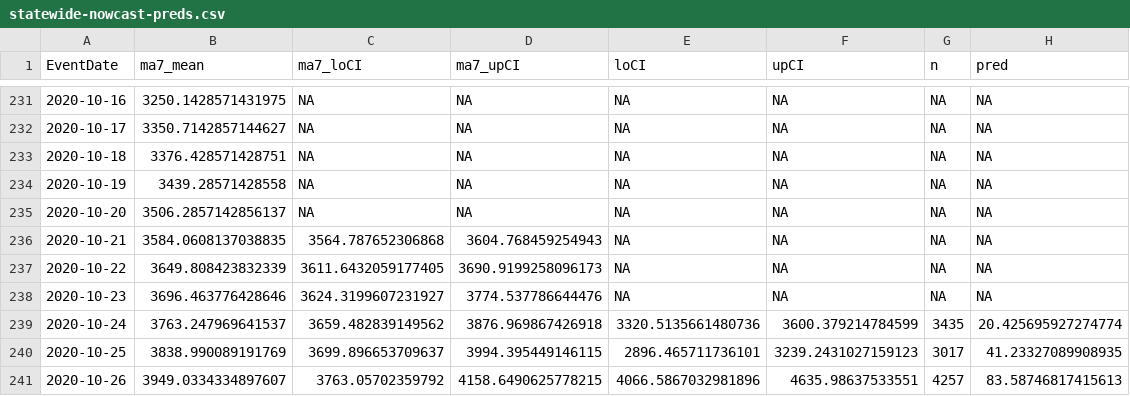
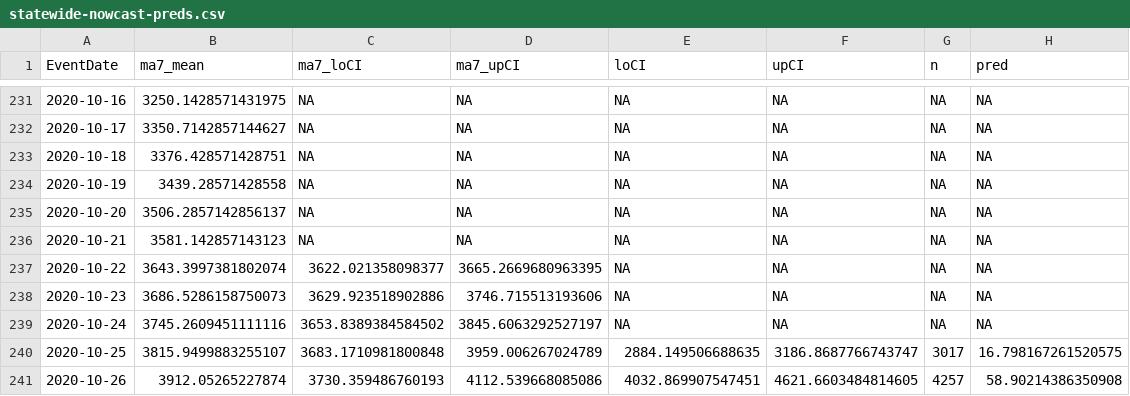
Before and after one commit to kokbent/covis19-data, a CSV file: statewide-nowcast-preds.csv, drawn as a sheet; only a part is shown, gaps mark what is left out; the diff covers the shown part only.

```diff
--- a/statewide-nowcast-preds.csv
+++ b/statewide-nowcast-preds.csv
@@ -235,7 +235,7 @@ EventDate,ma7_mean,ma7_loCI,ma7_upCI,loCI,upCI,n,pred
 2020-10-20,3506.2857142856137,NA,NA,NA,NA,NA,NA
-2020-10-21,3584.0608137038835,3564.787652306868,3604.768459254943,NA,NA,NA,NA
-2020-10-22,3649.808423832339,3611.6432059177405,3690.9199258096173,NA,NA,NA,NA
-2020-10-23,3696.463776428646,3624.3199607231927,3774.537786644476,NA,NA,NA,NA
-2020-10-24,3763.247969641537,3659.482839149562,3876.969867426918,3320.5135661480736,3600.379214784599,3435,20.425695927274774
-2020-10-25,3838.990089191769,3699.896653709637,3994.395449146115,2896.465711736101,3239.2431027159123,3017,41.23327089908935
-2020-10-26,3949.0334334897607,3763.05702359792,4158.6490625778215,4066.5867032981896,4635.98637533551,4257,83.58746817415613
+2020-10-21,3581.142857143123,NA,NA,NA,NA,NA,NA
+2020-10-22,3643.3997381802074,3622.021358098377,3665.2669680963395,NA,NA,NA,NA
+2020-10-23,3686.5286158750073,3629.923518902886,3746.715513193606,NA,NA,NA,NA
+2020-10-24,3745.2609451111116,3653.8389384584502,3845.6063292527197,NA,NA,NA,NA
+2020-10-25,3815.9499883255107,3683.1710981800848,3959.006267024789,2884.149506688635,3186.8687766743747,3017,16.798167261520575
+2020-10-26,3912.05265227874,3730.359486760193,4112.539668085086,4032.869907547451,4621.6603484814605,4257,58.90214386350908
```
Also changed, not shown: 1 added row and 66 edited cells elsewhere in this file, ct_pos_perc.csv.
